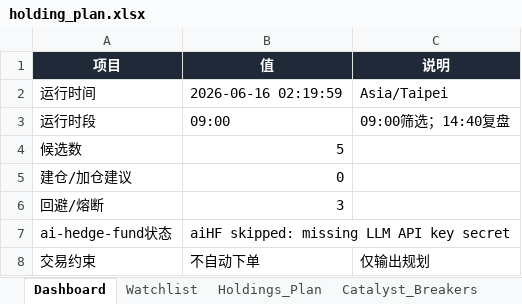
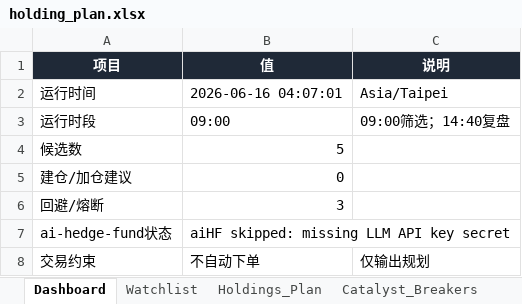
Before and after one commit to DylanWWW24/ai-hedge-fund, an Excel workbook: reports/holding_plan.xlsx, sheet Dashboard, drawn as a sheet; values as stored, in another font and other column widths than the file's, no borders; the diff names each change by its address in the sheet, - before the commit and + after, or states it on an @@ line.

```diff
--- a/reports/holding_plan.xlsx (sheet Dashboard)
+++ b/reports/holding_plan.xlsx (sheet Dashboard)
-B2 (值): 2026-06-16 02:19:59
+B2 (值): 2026-06-16 04:07:01
```
Also changed, not shown: sheet Run_Log, sheet Watchlist, 2 other files.
